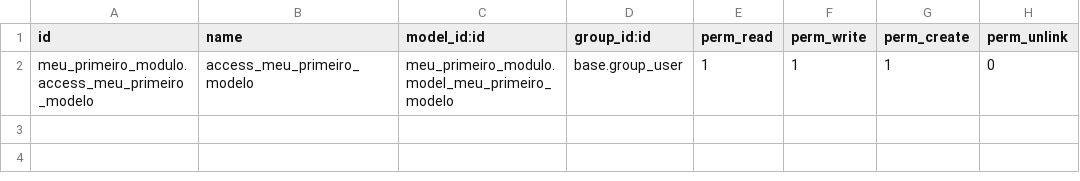
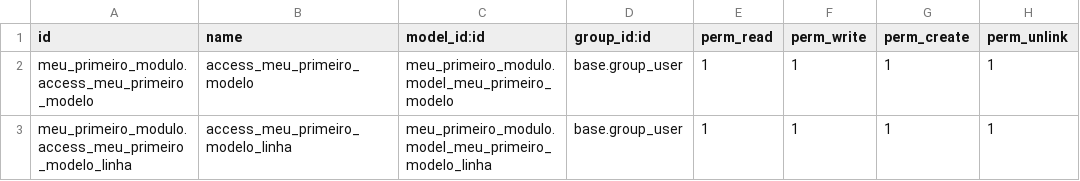
Before and after one commit to DanielNery/curso-odoo-2023, a CSV file: meu_primeiro_modulo/security/ir.model.access.csv, drawn as a sheet.

```diff
--- a/meu_primeiro_modulo/security/ir.model.access.csv
+++ b/meu_primeiro_modulo/security/ir.model.access.csv
@@ -1,2 +1,3 @@
 id,name,model_id:id,group_id:id,perm_read,perm_write,perm_create,perm_unlink
-meu_primeiro_modulo.access_meu_primeiro_modelo,access_meu_primeiro_modelo,meu_primeiro_modulo.model_meu_primeiro_modelo,base.group_user,1,1,1,0
+meu_primeiro_modulo.access_meu_primeiro_modelo,access_meu_primeiro_modelo,meu_primeiro_modulo.model_meu_primeiro_modelo,base.group_user,1,1,1,1
+meu_primeiro_modulo.access_meu_primeiro_modelo_linha,access_meu_primeiro_modelo_linha,meu_primeiro_modulo.model_meu_primeiro_modelo_linha,base.group_user,1,1,1,1
```
Also changed, not shown: 1 other file.
